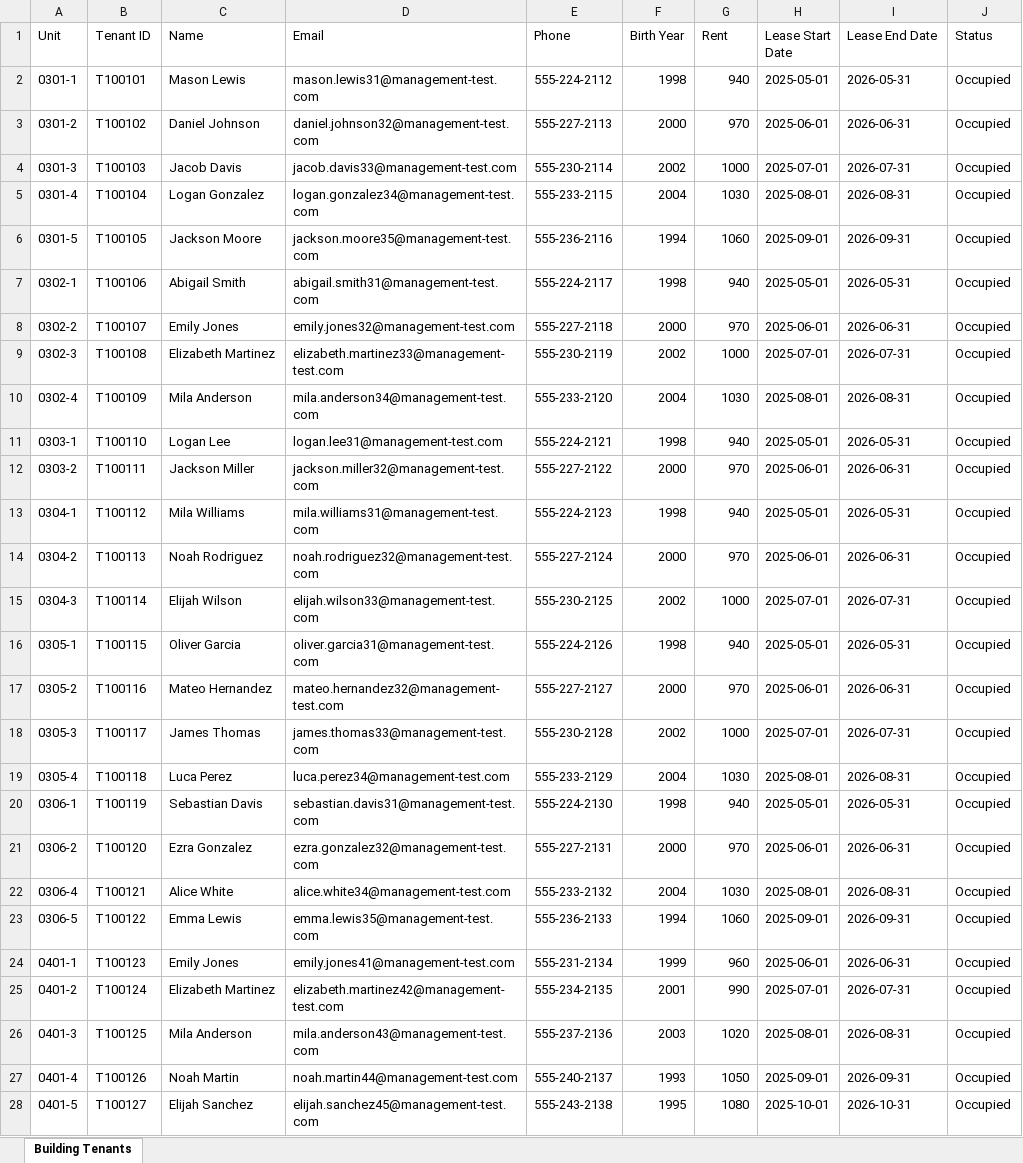
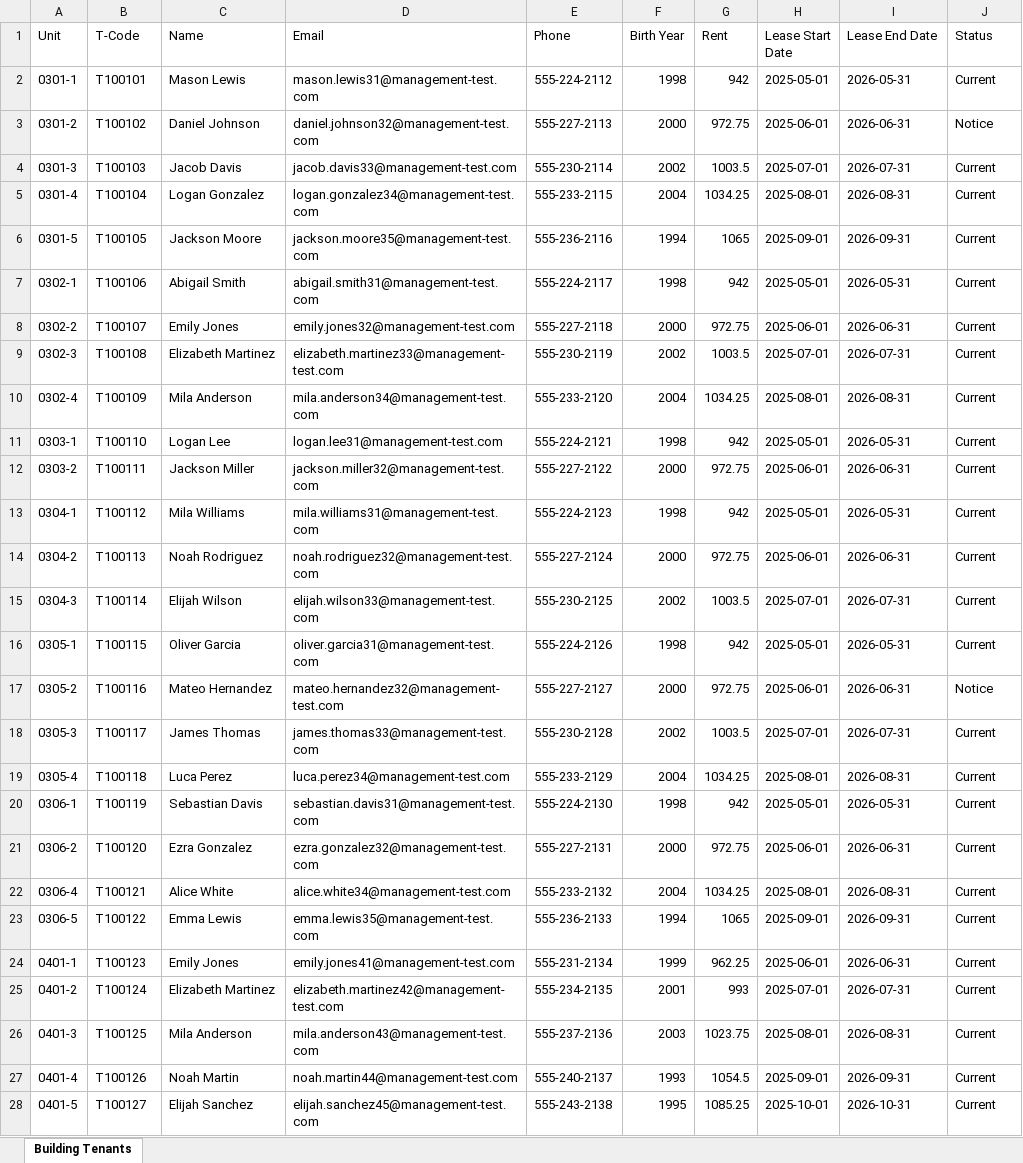
Before and after one commit to burgerman/property-management-tool, an Excel workbook: building_tenants_test_data.xlsx, sheet Building Tenants, drawn as a sheet; only a part is shown; values as stored, in another font and other column widths than the file's, no borders; the diff covers the shown part only; the diff names each change by its address in the sheet, - before the commit and + after, or states it on an @@ line.

```diff
--- a/building_tenants_test_data.xlsx (sheet Building Tenants)
+++ b/building_tenants_test_data.xlsx (sheet Building Tenants)
-B1: Tenant ID
+B1: T-Code
-G2 (Rent): 940
+G2 (Rent): 942
-J2 (Status): Occupied
+J2 (Status): Current
-G3 (Rent): 970
+G3 (Rent): 972.75
-J3 (Status): Occupied
+J3 (Status): Notice
-G4 (Rent): 1000
+G4 (Rent): 1003.5
-J4:J16 (Status): Occupied
+J4:J16 (Status): Current
-G5 (Rent): 1030
+G5 (Rent): 1034.25
-G6 (Rent): 1060
+G6 (Rent): 1065
-G7 (Rent): 940
+G7 (Rent): 942
-G8 (Rent): 970
+G8 (Rent): 972.75
-G9 (Rent): 1000
+G9 (Rent): 1003.5
-G10 (Rent): 1030
+G10 (Rent): 1034.25
-G11 (Rent): 940
+G11 (Rent): 942
-G12 (Rent): 970
+G12 (Rent): 972.75
-G13 (Rent): 940
+G13 (Rent): 942
-G14 (Rent): 970
+G14 (Rent): 972.75
-G15 (Rent): 1000
+G15 (Rent): 1003.5
-G16 (Rent): 940
+G16 (Rent): 942
-G17 (Rent): 970
+G17 (Rent): 972.75
-J17 (Status): Occupied
+J17 (Status): Notice
-G18 (Rent): 1000
+G18 (Rent): 1003.5
-J18:J28 (Status): Occupied
+J18:J28 (Status): Current
-G19 (Rent): 1030
+G19 (Rent): 1034.25
-G20 (Rent): 940
+G20 (Rent): 942
-G21 (Rent): 970
+G21 (Rent): 972.75
-G22 (Rent): 1030
+G22 (Rent): 1034.25
-G23 (Rent): 1060
+G23 (Rent): 1065
-G24 (Rent): 960
+G24 (Rent): 962.25
-G25 (Rent): 990
+G25 (Rent): 993
-G26 (Rent): 1020
+G26 (Rent): 1023.75
-G27 (Rent): 1050
+G27 (Rent): 1054.5
-G28 (Rent): 1080
+G28 (Rent): 1085.25
```
Also changed, not shown: 1 added row and 746 edited cells elsewhere in this sheet, 14 other files.
